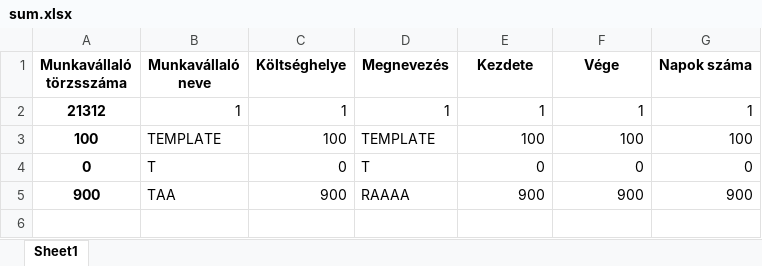
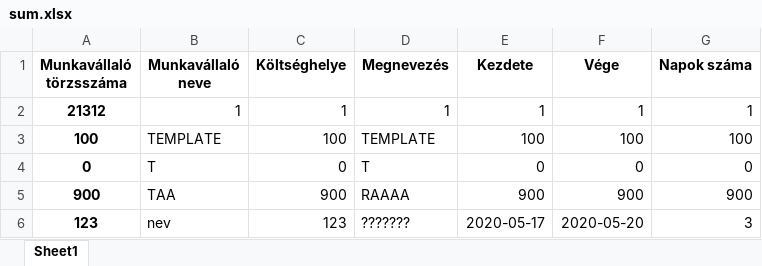
Before and after one commit to PatkosAdam/Projekt, an Excel workbook: sum.xlsx, sheet Sheet1, drawn as a sheet; values as stored, in another font and other column widths than the file's, no borders; the diff names each change by its address in the sheet, - before the commit and + after, or states it on an @@ line.

```diff
--- a/sum.xlsx (sheet Sheet1)
+++ b/sum.xlsx (sheet Sheet1)
+row 6: 123 | nev | 123 | ??????? | 2020-05-17 | 2020-05-20 | 3
```
Also changed, not shown: 1 other file.
